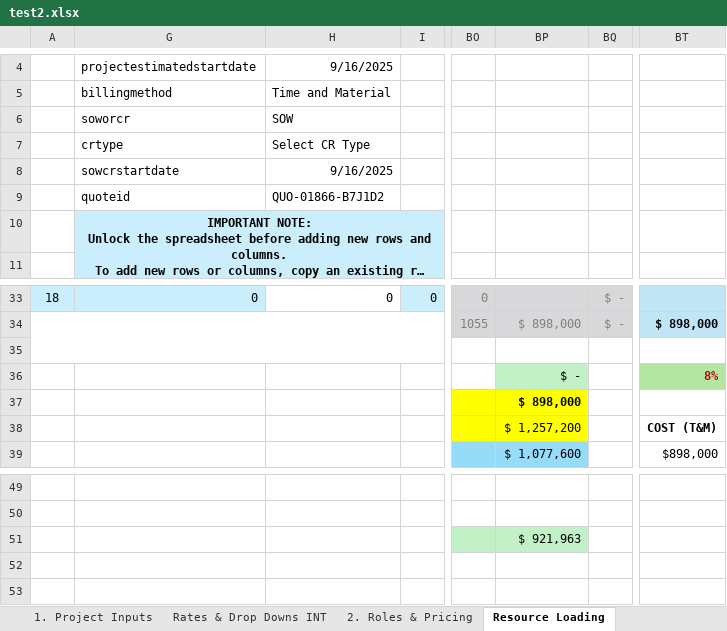
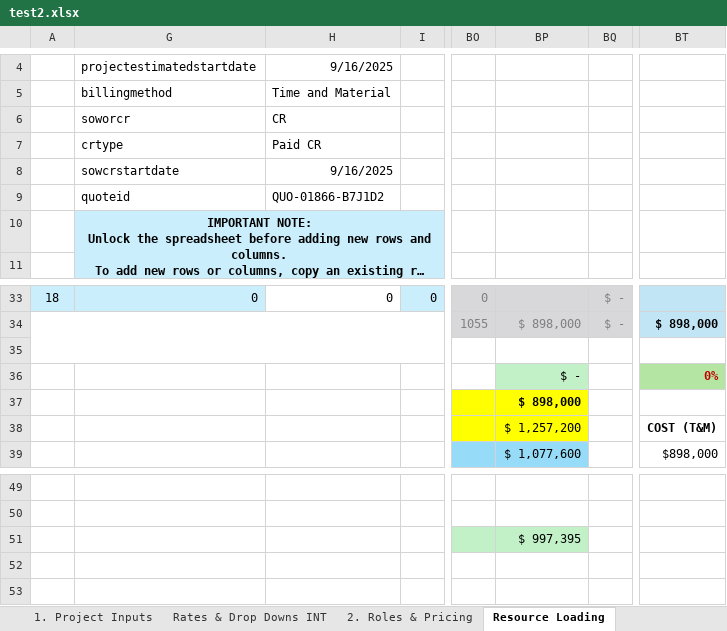
Before and after one commit to darvi-sunny/Test-Download, an Excel workbook: test2.xlsx, sheet Resource Loading, drawn as a sheet; only a part is shown, gaps mark what is left out; long unchanged cells end in …; values as stored, in another font and other column widths than the file's, no borders; charts and pictures and conditional formats not drawn; the diff names each change by its address in the sheet, - before the commit and + after, or states it on an @@ line.

```diff
--- a/test2.xlsx (sheet Resource Loading)
+++ b/test2.xlsx (sheet Resource Loading)
-H6: SOW
+H6: CR
-H7: Select CR Type
+H7: Paid CR
-BT36: 8%
+BT36: 0%
-BP51: $ 921,963
+BP51: $ 997,395
```
Also changed, not shown: sheet 4. Summary & Totals, sheet 2. Roles & Pricing, sheet 3. Financial Inputs, sheet 1. Project Inputs, sheet 6. Commercial Review.
